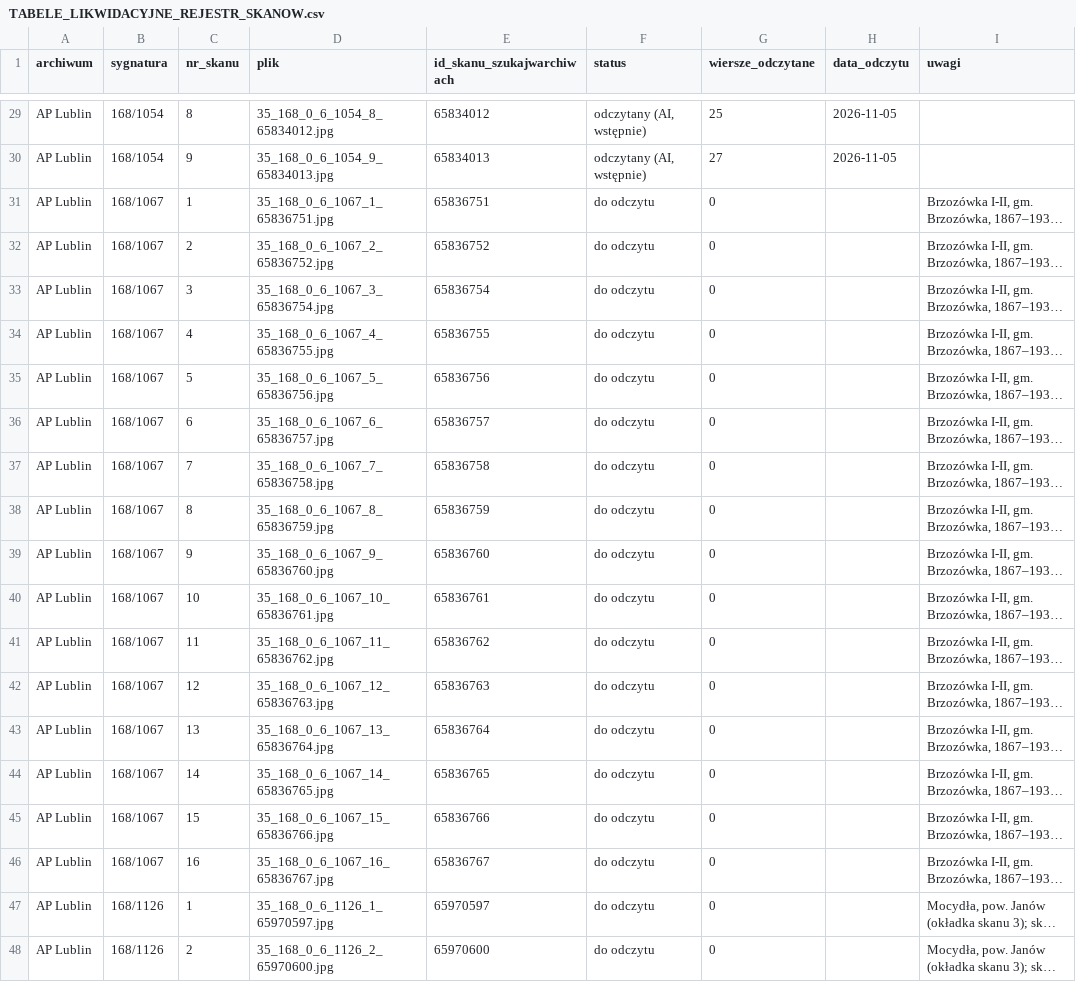
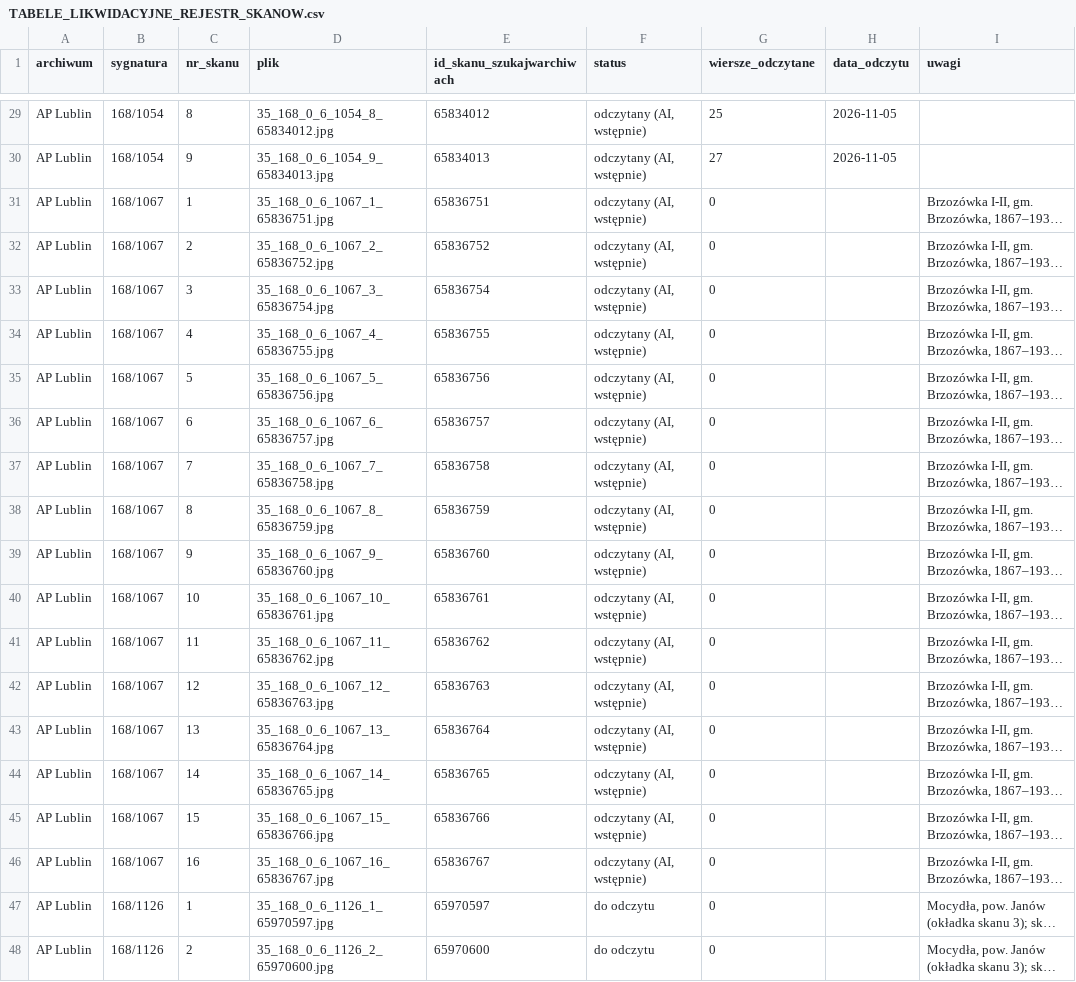
Before and after one commit to toxiconus/genealog-indexer-v7.1, a CSV file: public/konsolidacja/haiku/TABELE_LIKWIDACYJNE_REJESTR_SKANOW.csv, drawn as a sheet; only a part is shown, gaps mark what is left out; long unchanged cells end in …; the diff names each change by its address in the sheet, - before the commit and + after, or states it on an @@ line.

```diff
--- a/public/konsolidacja/haiku/TABELE_LIKWIDACYJNE_REJESTR_SKANOW.csv
+++ b/public/konsolidacja/haiku/TABELE_LIKWIDACYJNE_REJESTR_SKANOW.csv
-F31:F46 (status): do odczytu
+F31:F46 (status): odczytany (AI, wstępnie)
```
Also changed, not shown: public/konsolidacja/haiku/TABELE_LIKWIDACYJNE_REJESTR_JEDNOSTEK.csv, 1 other file.
